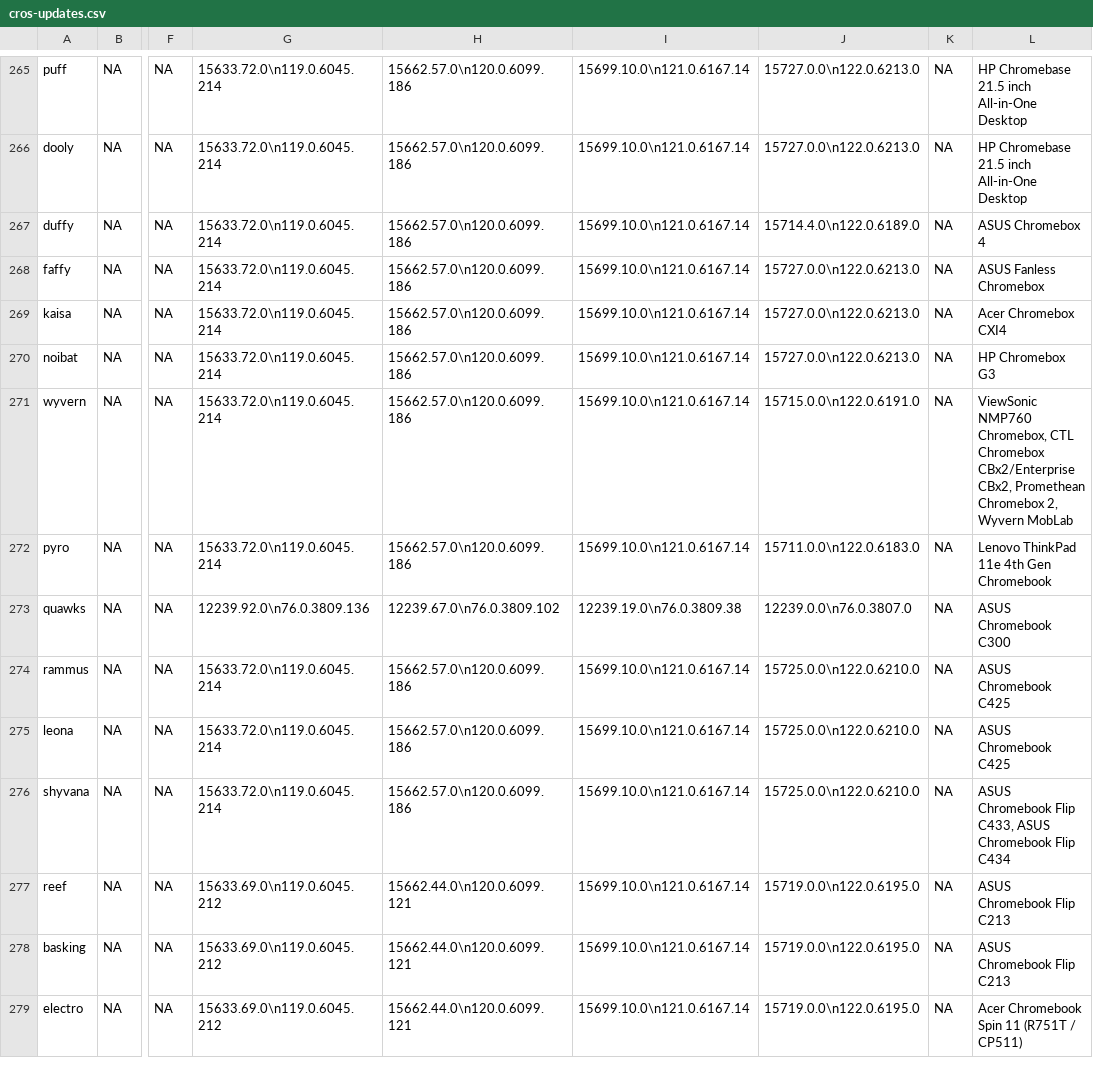
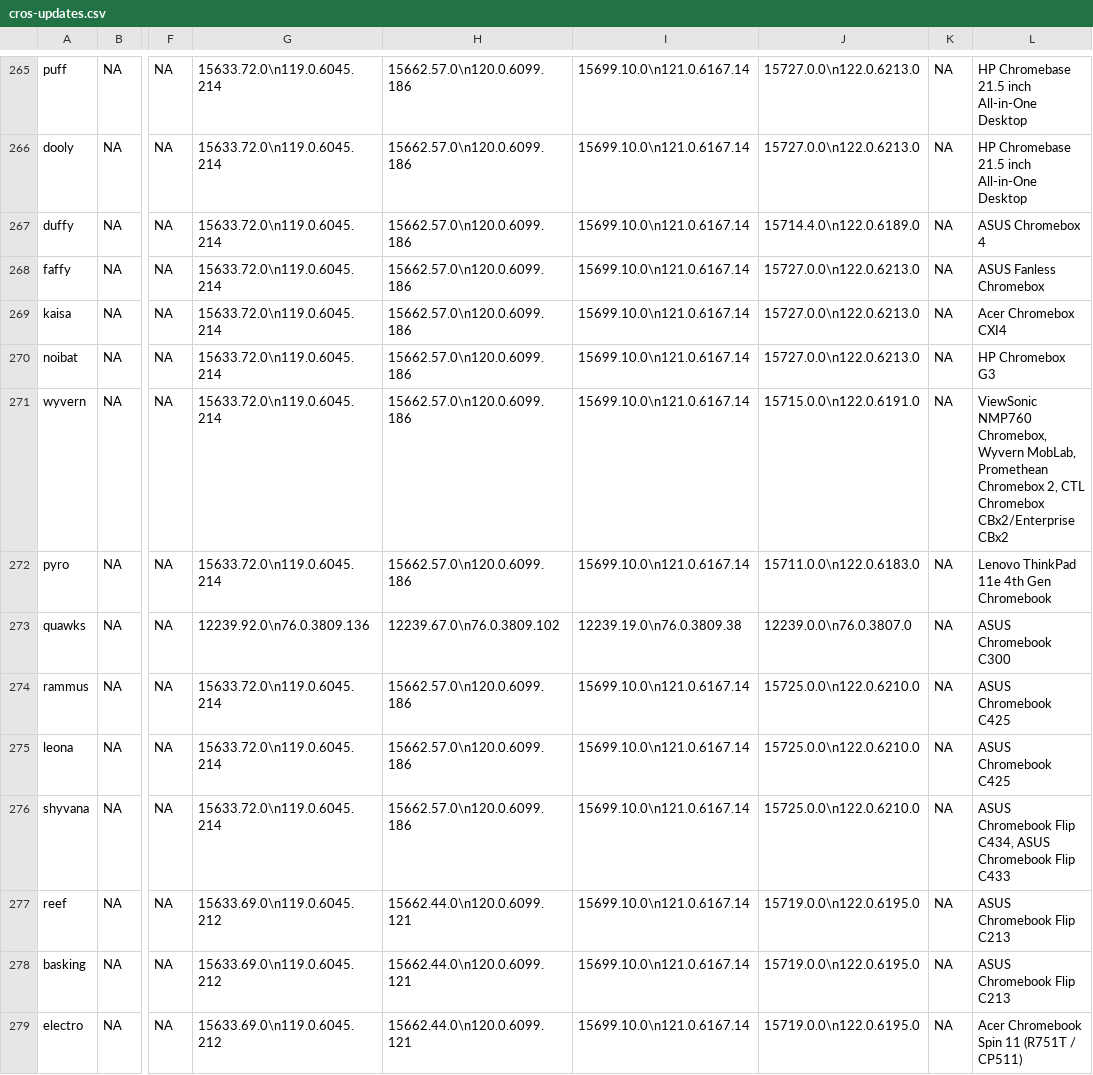
Before and after one commit to skylartaylor/cros-updates, a CSV file: src/data/cros-updates.csv, drawn as a sheet; only a part is shown, gaps mark what is left out; the diff covers the shown part only; the diff names each change by its address in the sheet, - before the commit and + after, or states it on an @@ line.

```diff
--- a/src/data/cros-updates.csv
+++ b/src/data/cros-updates.csv
-L271: …NMP760 Chromebox, CTL Chromebox CBx2/Enterprise CBx2, Promethean Chromebox 2, Wyvern MobLab
+L271: …NMP760 Chromebox, Wyvern MobLab, Promethean Chromebox 2, CTL Chromebox CBx2/Enterprise CBx2
-L276: …Chromebook Flip C433, ASUS Chromebook Flip C434
+L276: …Chromebook Flip C434, ASUS Chromebook Flip C433
```
Also changed, not shown: 37 edited cells elsewhere in this file, 1 other file.
